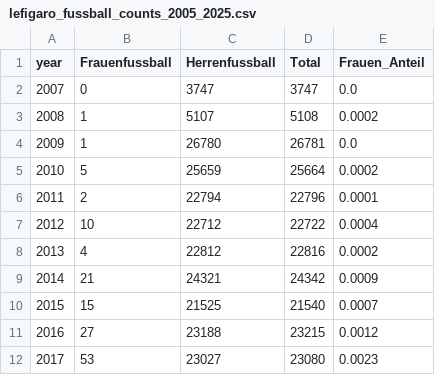
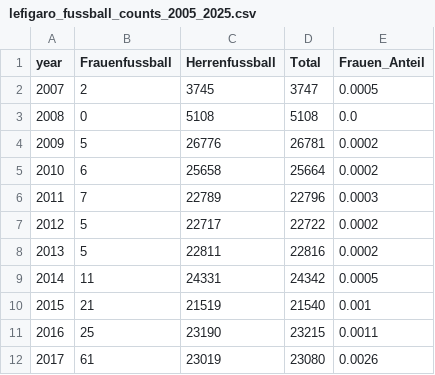
Before and after one commit to davidbuerge1/football-media-crawler-collection, a CSV file: LeFigaro/data/lefigaro_fussball_counts_2005_2025.csv, drawn as a sheet; only a part is shown; the diff covers the shown part only.

```diff
--- a/LeFigaro/data/lefigaro_fussball_counts_2005_2025.csv
+++ b/LeFigaro/data/lefigaro_fussball_counts_2005_2025.csv
@@ -1,12 +1,12 @@
 year,Frauenfussball,Herrenfussball,Total,Frauen_Anteil
-2007,0,3747,3747,0.0
-2008,1,5107,5108,0.0002
-2009,1,26780,26781,0.0
-2010,5,25659,25664,0.0002
-2011,2,22794,22796,0.0001
-2012,10,22712,22722,0.0004
-2013,4,22812,22816,0.0002
-2014,21,24321,24342,0.0009
-2015,15,21525,21540,0.0007
-2016,27,23188,23215,0.0012
-2017,53,23027,23080,0.0023
+2007,2,3745,3747,0.0005
+2008,0,5108,5108,0.0
+2009,5,26776,26781,0.0002
+2010,6,25658,25664,0.0002
+2011,7,22789,22796,0.0003
+2012,5,22717,22722,0.0002
+2013,5,22811,22816,0.0002
+2014,11,24331,24342,0.0005
+2015,21,21519,21540,0.001
+2016,25,23190,23215,0.0011
+2017,61,23019,23080,0.0026
```
Also changed, not shown: 24 edited cells elsewhere in this file, 20min/data/20min_fussball_counts_2005_2025.csv, 20min/data/20min_fussball_urls_2005_2025.csv, 44 other files.
